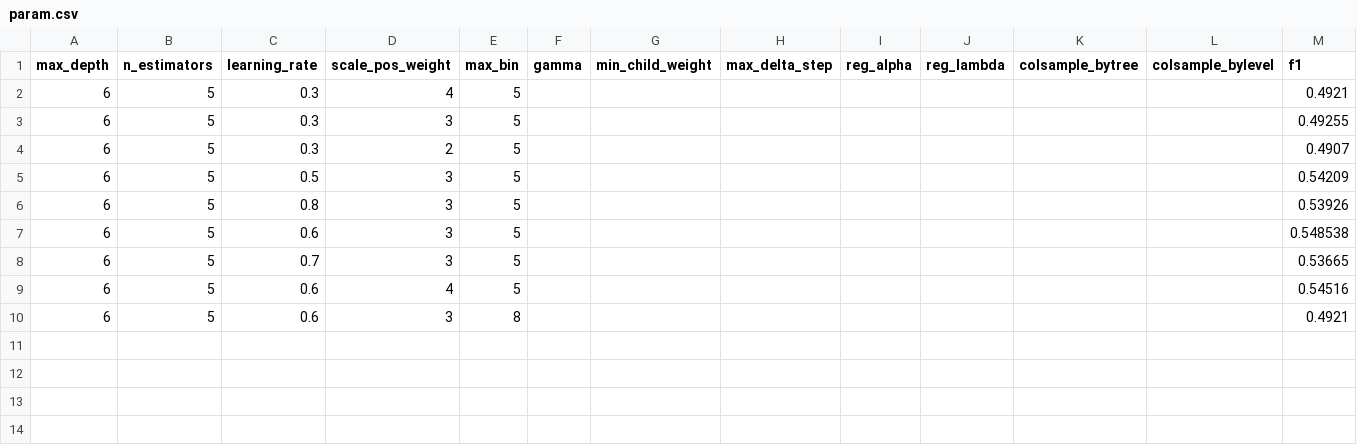
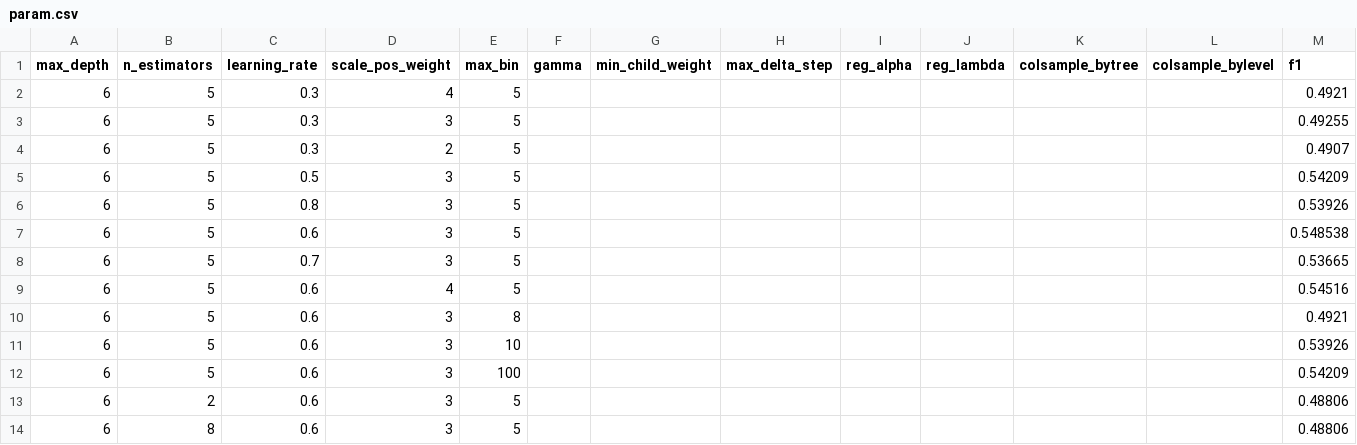
Before and after one commit to rosaann/protein, a CSV file: param.csv, drawn as a sheet.

```diff
--- a/param.csv
+++ b/param.csv
@@ -10 +10,5 @@ max_depth,n_estimators,learning_rate,scale_pos_weight,max_bin,gamma,min_child_we
 6,5,0.6,3,8,,,,,,,,0.4921
+6,5,0.6,3,10,,,,,,,,0.53926
+6,5,0.6,3,100,,,,,,,,0.54209
+6,2,0.6,3,5,,,,,,,,0.48806
+6,8,0.6,3,5,,,,,,,,0.48806
```
Also changed, not shown: 1 other file.
